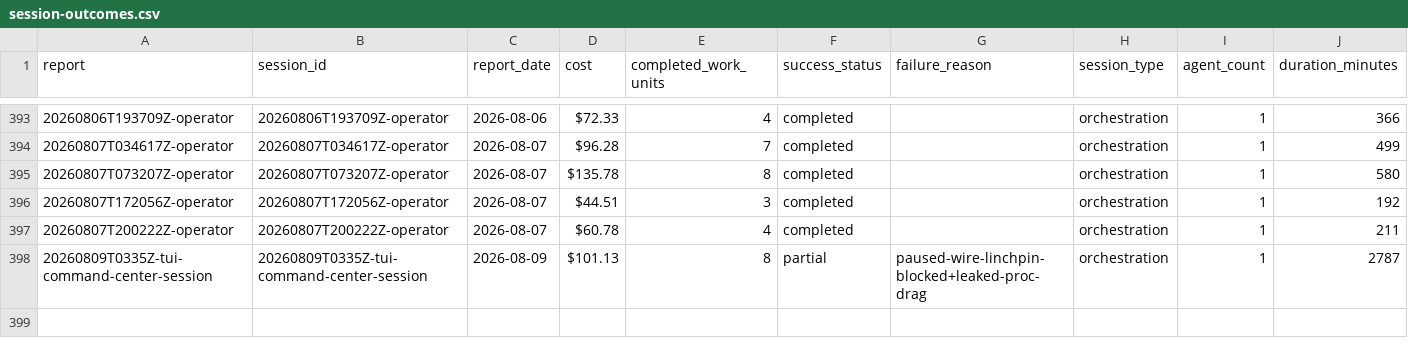
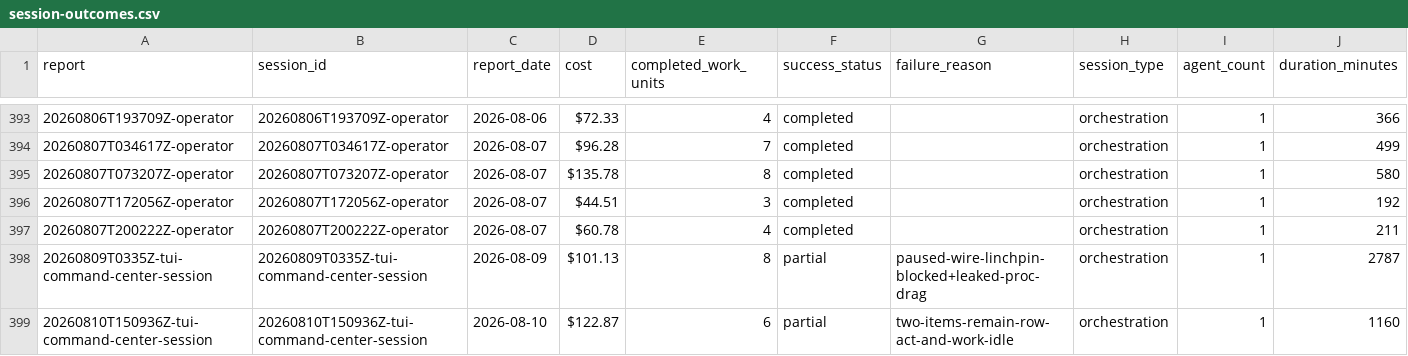
Before and after one commit to cbrenner04/jarvis, a CSV file: reports/session-outcomes.csv, drawn as a sheet; only a part is shown, gaps mark what is left out; rows hold the shown columns only; the diff names each change by its address in the sheet, - before the commit and + after, or states it on an @@ line.

```diff
--- a/reports/session-outcomes.csv
+++ b/reports/session-outcomes.csv
+row 399: 20260810T150936Z-tui-command-center-session | 20260810T150936Z-tui-command-center-session | 2026-08-10 | $122.87 | 6 | partial | two-items-remain-row-act-and-work-idle | orchestration | 1 | 1160
```
Also changed, not shown: reports/efficiency.csv, reports/session-costs.csv, 1 other file.
